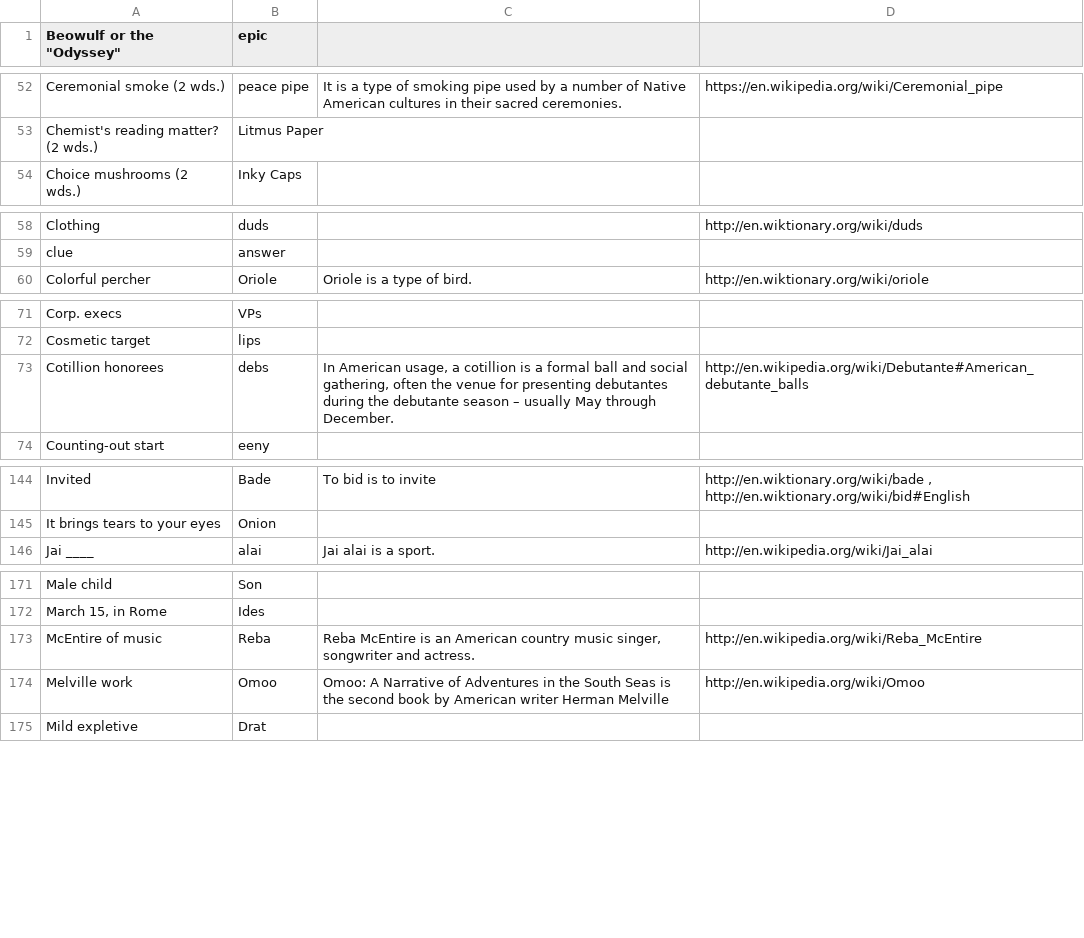
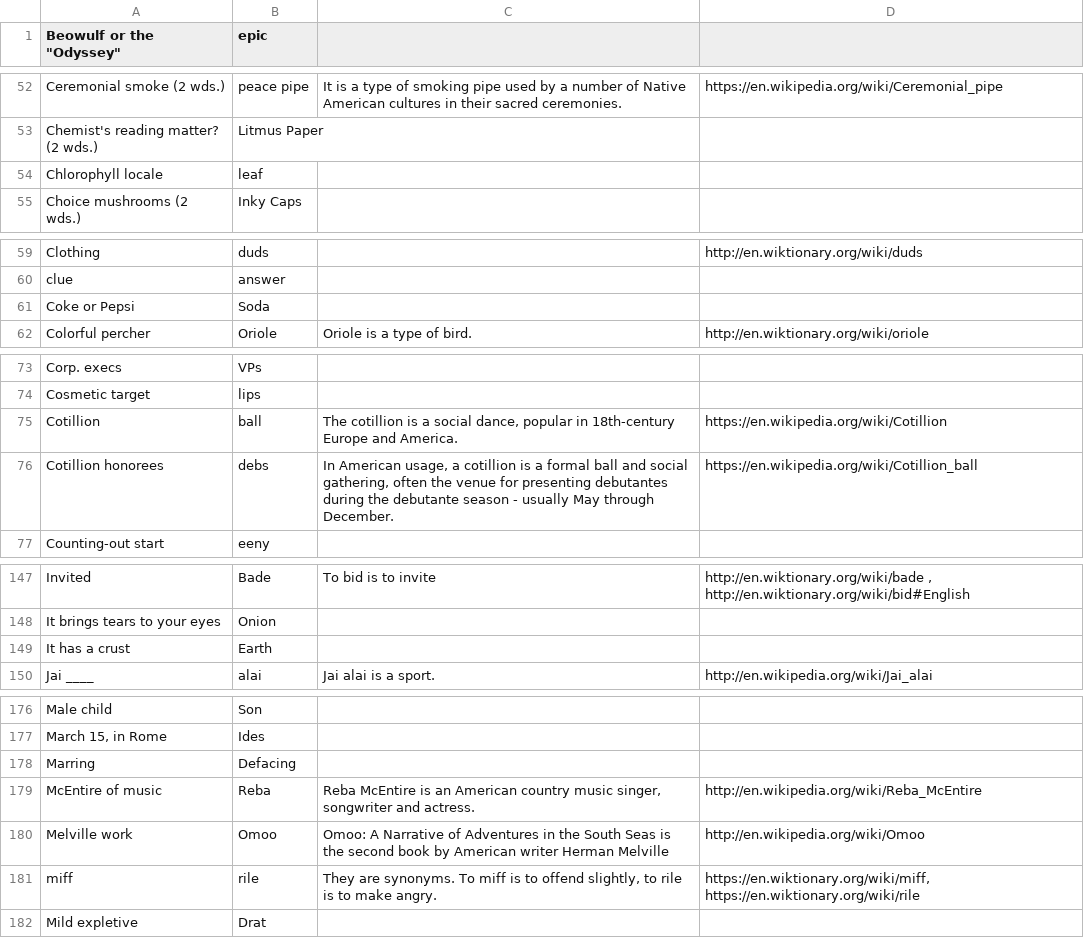
Before and after one commit to KamarajuKusumanchi/crossword, a TSV file: database/cross_word_database.tsv, drawn as a sheet; only a part is shown, gaps mark what is left out; the diff covers the shown part only.

Commit message:
Add more entries

```diff
--- a/database/cross_word_database.tsv
+++ b/database/cross_word_database.tsv
@@ -53,2 +53,3 @@ Ceremonial smoke (2 wds.)	peace pipe	It is a type of smoking pipe used by a numb
 Chemist's reading matter? (2 wds.)	Litmus Paper		
+Chlorophyll locale	leaf
 Choice mushrooms (2 wds.)	Inky Caps
@@ -59,2 +60,3 @@ Clothing	duds		http://en.wiktionary.org/wiki/duds
 clue	answer		
+Coke or Pepsi	Soda
 Colorful percher	Oriole	Oriole is a type of bird.	http://en.wiktionary.org/wiki/oriole
@@ -72,3 +74,4 @@ Corp. execs	VPs
 Cosmetic target	lips		
-Cotillion honorees	debs	In American usage, a cotillion is a formal ball and social gathering, often the venue for presenting debutantes during the debutante season – usually May through December.	http://en.wikipedia.org/wiki/Debutante#American_debutante_balls
+Cotillion	ball	The cotillion is a social dance, popular in 18th-century Europe and America.	https://en.wikipedia.org/wiki/Cotillion
+Cotillion honorees	debs	In American usage, a cotillion is a formal ball and social gathering, often the venue for presenting debutantes during the debutante season - usually May through December.	https://en.wikipedia.org/wiki/Cotillion_ball
 Counting-out start	eeny		
@@ -145,2 +148,3 @@ Invited	Bade	To bid is to invite	http://en.wiktionary.org/wiki/bade , http://en.
 It brings tears to your eyes	Onion		
+It has a crust	Earth
 Jai ____	alai	Jai alai is a sport.	http://en.wikipedia.org/wiki/Jai_alai
@@ -172,4 +177,6 @@ Male child	Son
 March 15, in Rome	Ides		
+Marring	Defacing
 McEntire of music	Reba	Reba McEntire is an American country music singer, songwriter and actress.	http://en.wikipedia.org/wiki/Reba_McEntire
 Melville work	Omoo	"Omoo: A Narrative of Adventures in the South Seas" is the second book by American writer Herman Melville	http://en.wikipedia.org/wiki/Omoo
+miff	rile	They are synonyms. To miff is to offend slightly, to rile is to make angry.	https://en.wiktionary.org/wiki/miff, https://en.wiktionary.org/wiki/rile
 Mild expletive	Drat		
```
Also changed, not shown: 2 added rows elsewhere in this file.
